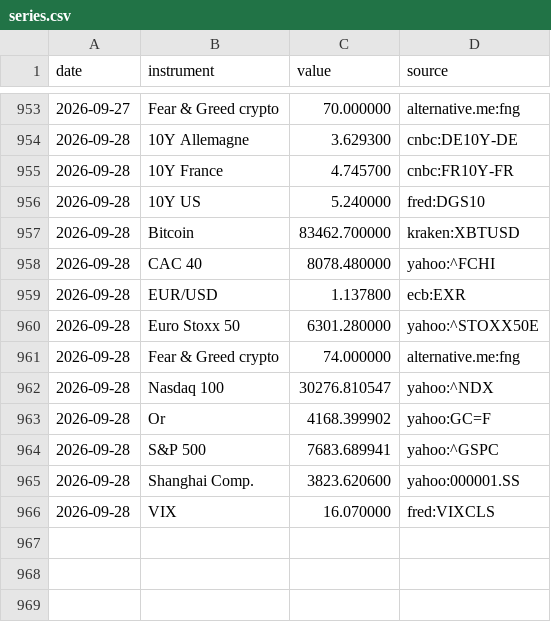
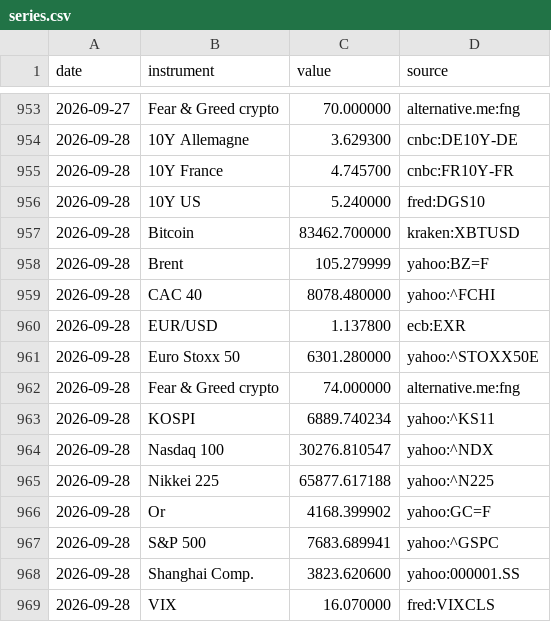
Before and after one commit to Daddeasy/veille-marches, a CSV file: series.csv, drawn as a sheet; only a part is shown, gaps mark what is left out.

```diff
--- a/series.csv
+++ b/series.csv
@@ -957,2 +957,3 @@ date,instrument,value,source
 2026-09-28,Bitcoin,83462.700000,kraken:XBTUSD
+2026-09-28,Brent,105.279999,yahoo:BZ=F
 2026-09-28,CAC 40,8078.480000,yahoo:^FCHI
@@ -961,3 +962,5 @@ date,instrument,value,source
 2026-09-28,Fear & Greed crypto,74.000000,alternative.me:fng
+2026-09-28,KOSPI,6889.740234,yahoo:^KS11
 2026-09-28,Nasdaq 100,30276.810547,yahoo:^NDX
+2026-09-28,Nikkei 225,65877.617188,yahoo:^N225
 2026-09-28,Or,4168.399902,yahoo:GC=F
```
Also changed, not shown: 2 other files.
